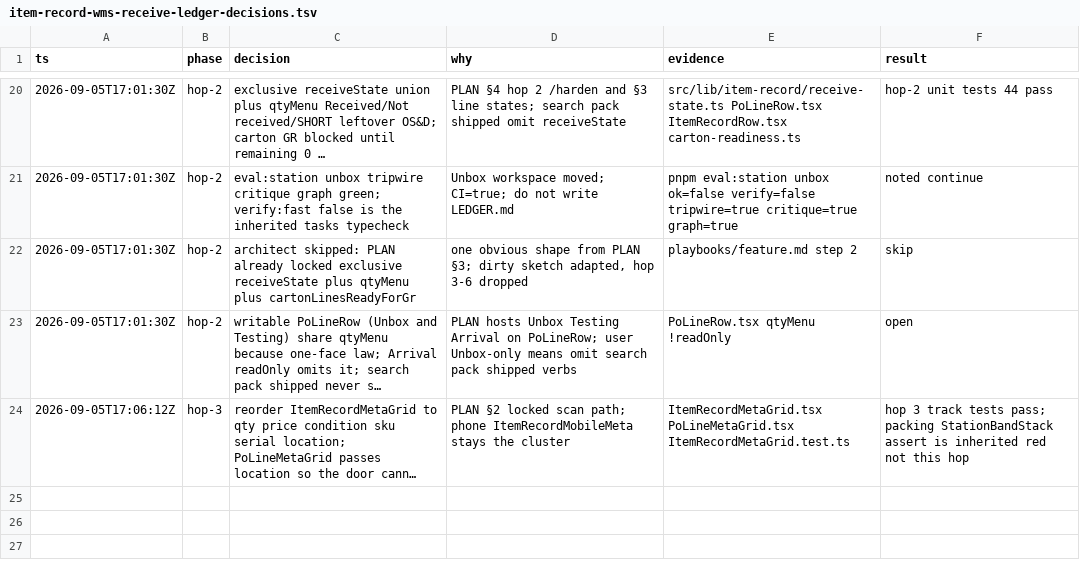
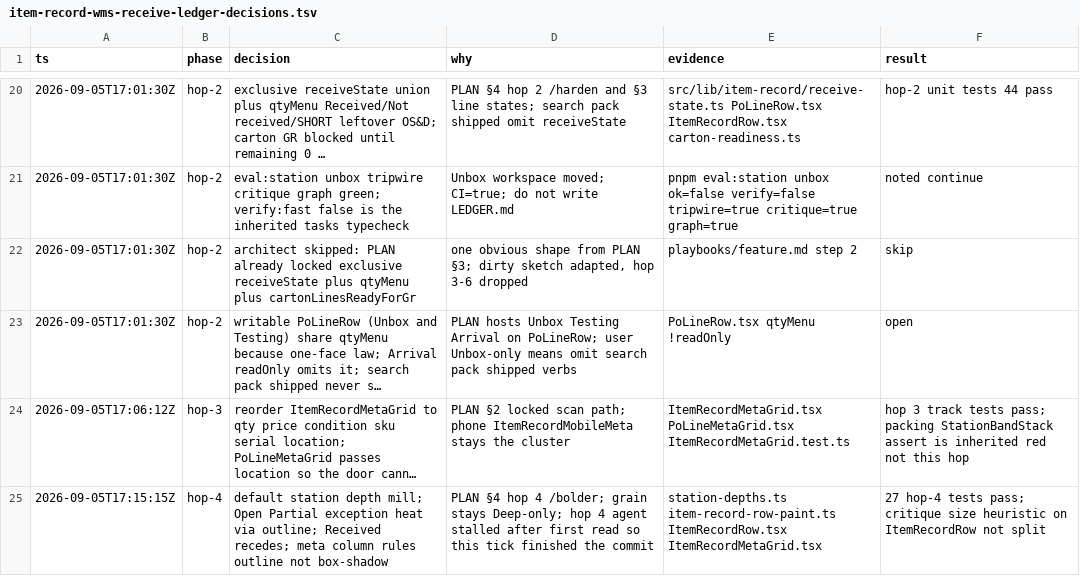
Before and after one commit to DENSENSE8/cycleforge-app, a TSV file: docs/todo/item-record-wms-receive-ledger-decisions.tsv, drawn as a sheet; only a part is shown, gaps mark what is left out; long unchanged cells end in …; the diff names each change by its address in the sheet, - before the commit and + after, or states it on an @@ line.

```diff
--- a/docs/todo/item-record-wms-receive-ledger-decisions.tsv
+++ b/docs/todo/item-record-wms-receive-ledger-decisions.tsv
+row 25: 2026-09-05T17:15:15Z | hop-4 | default station depth mill; Open Partial exception heat via outline; Received recedes; meta column rules outline not box-shadow | PLAN §4 hop 4 /bolder; grain stays Deep-only; hop 4 agent stalled after first read so this tick finished the commit | station-depths.ts item-record-row-paint.ts ItemRecordRow.tsx ItemRecordMetaGrid.tsx | 27 hop-4 tests pass; critique size heuristic on ItemRecordRow not split
```
Also changed, not shown: 10 other files.
